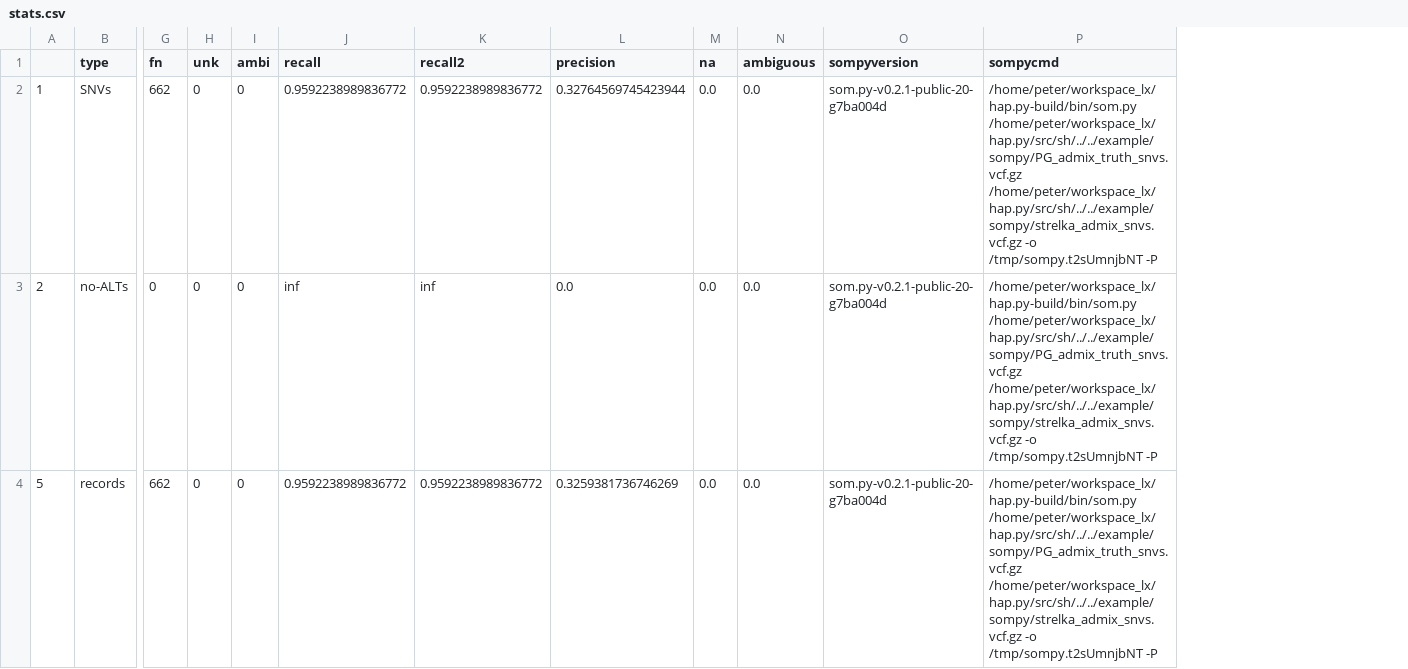
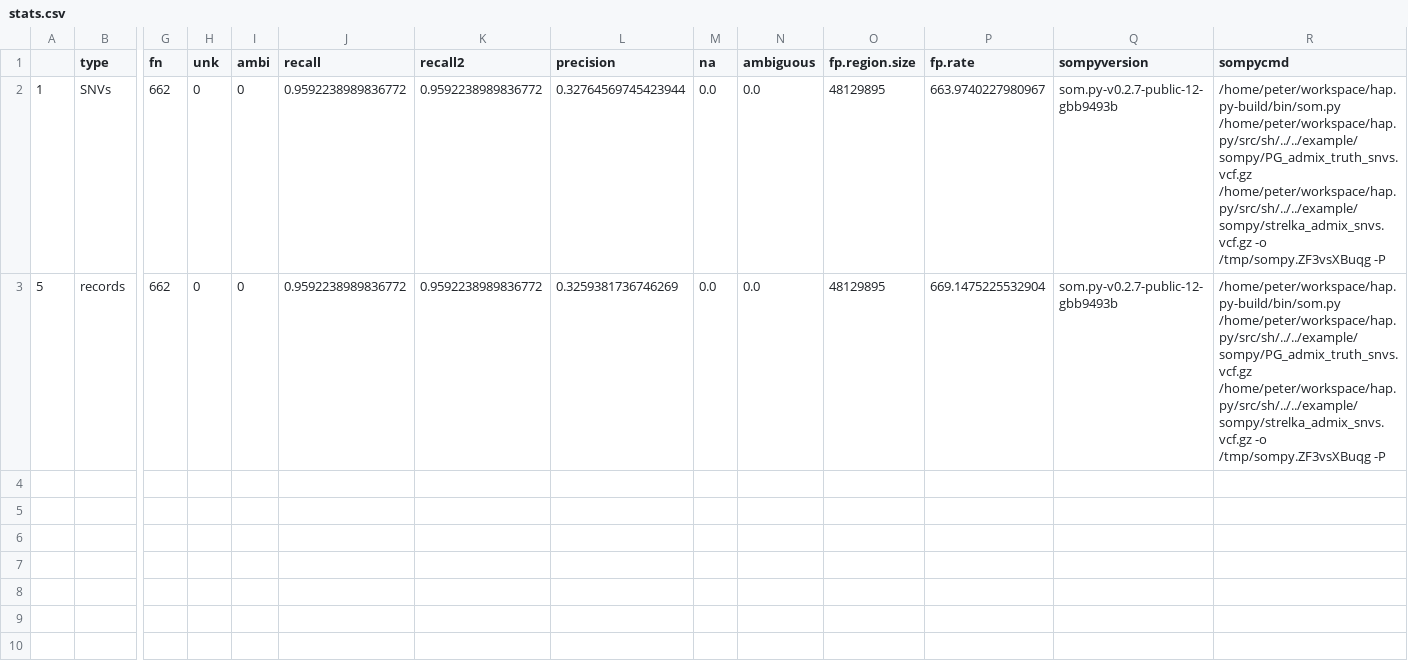
Before and after one commit to Illumina/hap.py, a CSV file: example/sompy/stats.csv, drawn as a sheet; only a part is shown, gaps mark what is left out; removed rows and columns are numbered as before the commit, all else as after; rows hold the shown columns only; the diff names each change by its address in the sheet, - before the commit and + after, or states it on an @@ line.

```diff
--- a/example/sompy/stats.csv
+++ b/example/sompy/stats.csv
+column O (fp.region.size), rows 2-3: 48129895 | 48129895
+column P (fp.rate), rows 2-3: 663.9740227980967 | 669.1475225532904
-Q2 (sompyversion): som.py-v0.2.1-public-20-g7ba004d
+Q2 (sompyversion): som.py-v0.2.7-public-12-gbb9493b
-R2 (sompycmd): /home/peter/workspace_lx/hap.py-build/bin/som.py /home/peter/workspace_lx/hap.py/src/sh/../../example/sompy/PG_admix_truth_snvs.vcf.gz /home/peter/workspace_lx/hap.py/src/sh/../../example/sompy/strelka_admix_snvs.vcf.gz -o /tmp/sompy.t2sUmnjbNT -P
+R2 (sompycmd): /home/peter/workspace/hap.py-build/bin/som.py /home/peter/workspace/hap.py/src/sh/../../example/sompy/PG_admix_truth_snvs.vcf.gz /home/peter/workspace/hap.py/src/sh/../../example/sompy/strelka_admix_snvs.vcf.gz -o /tmp/sompy.ZF3vsXBuqg -P
-row 3: 2 | no-ALTs | 0 | 0 | 0 | inf | inf | 0.0 | 0.0 | 0.0 | som.py-v0.2.1-public-20-g7ba004d | /home/peter/workspace_lx/hap.py-build/bin/som.py /home/peter/workspace_lx/hap.py/src/sh/../../example/sompy/PG_admix_truth_snvs.vcf.gz /home/peter/workspace_lx/hap.py/src/sh/../../example/sompy/strelka_admix_snvs.vcf.gz -o /tmp/sompy.t2sUmnjbNT -P
-Q3 (sompyversion): som.py-v0.2.1-public-20-g7ba004d
+Q3 (sompyversion): som.py-v0.2.7-public-12-gbb9493b
-R3 (sompycmd): /home/peter/workspace_lx/hap.py-build/bin/som.py /home/peter/workspace_lx/hap.py/src/sh/../../example/sompy/PG_admix_truth_snvs.vcf.gz /home/peter/workspace_lx/hap.py/src/sh/../../example/sompy/strelka_admix_snvs.vcf.gz -o /tmp/sompy.t2sUmnjbNT -P
+R3 (sompycmd): /home/peter/workspace/hap.py-build/bin/som.py /home/peter/workspace/hap.py/src/sh/../../example/sompy/PG_admix_truth_snvs.vcf.gz /home/peter/workspace/hap.py/src/sh/../../example/sompy/strelka_admix_snvs.vcf.gz -o /tmp/sompy.ZF3vsXBuqg -P
```
Also changed, not shown: example/sompy/stats_fpr.csv, 9 other files.
